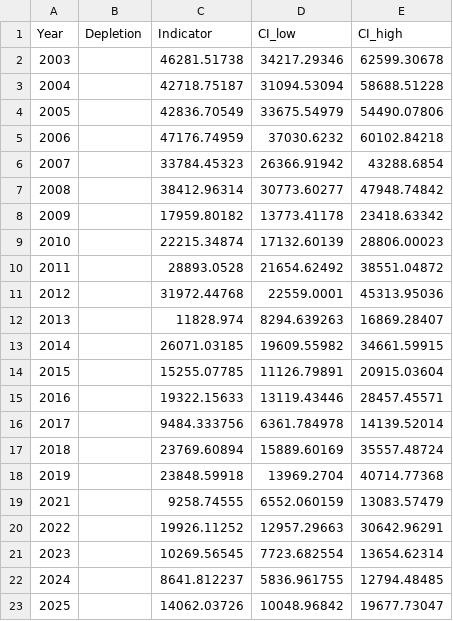
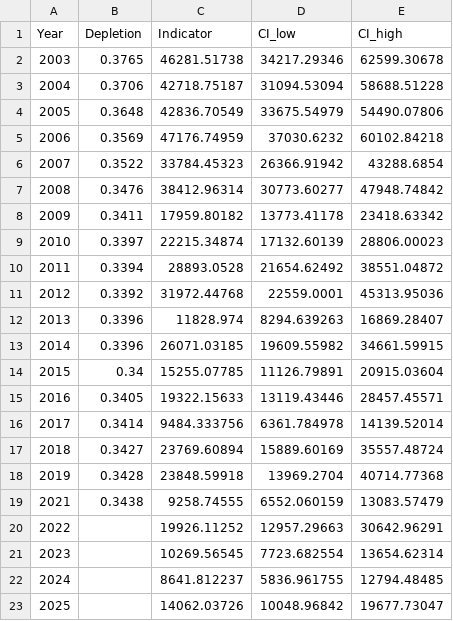
Before and after one commit to shcaba/SS3_Indicator_methods, a CSV file: ss3 outputs/SpinyD.csv, drawn as a sheet.

Commit message:
add more spp; summary table

```diff
--- a/ss3 outputs/SpinyD.csv
+++ b/ss3 outputs/SpinyD.csv
@@ -1,20 +1,20 @@
 Year,Depletion,Indicator,CI_low,CI_high
-2003,,46281.51738,34217.29346,62599.30678
-2004,,42718.75187,31094.53094,58688.51228
-2005,,42836.70549,33675.54979,54490.07806
-2006,,47176.74959,37030.6232,60102.84218
-2007,,33784.45323,26366.91942,43288.6854
-2008,,38412.96314,30773.60277,47948.74842
-2009,,17959.80182,13773.41178,23418.63342
-2010,,22215.34874,17132.60139,28806.00023
-2011,,28893.0528,21654.62492,38551.04872
-2012,,31972.44768,22559.0001,45313.95036
-2013,,11828.974,8294.639263,16869.28407
-2014,,26071.03185,19609.55982,34661.59915
-2015,,15255.07785,11126.79891,20915.03604
-2016,,19322.15633,13119.43446,28457.45571
-2017,,9484.333756,6361.784978,14139.52014
-2018,,23769.60894,15889.60169,35557.48724
-2019,,23848.59918,13969.2704,40714.77368
-2021,,9258.74555,6552.060159,13083.57479
+2003,0.3765,46281.51738,34217.29346,62599.30678
+2004,0.3706,42718.75187,31094.53094,58688.51228
+2005,0.3648,42836.70549,33675.54979,54490.07806
+2006,0.3569,47176.74959,37030.6232,60102.84218
+2007,0.3522,33784.45323,26366.91942,43288.6854
+2008,0.3476,38412.96314,30773.60277,47948.74842
+2009,0.3411,17959.80182,13773.41178,23418.63342
+2010,0.3397,22215.34874,17132.60139,28806.00023
+2011,0.3394,28893.0528,21654.62492,38551.04872
+2012,0.3392,31972.44768,22559.0001,45313.95036
+2013,0.3396,11828.974,8294.639263,16869.28407
+2014,0.3396,26071.03185,19609.55982,34661.59915
+2015,0.34,15255.07785,11126.79891,20915.03604
+2016,0.3405,19322.15633,13119.43446,28457.45571
+2017,0.3414,9484.333756,6361.784978,14139.52014
+2018,0.3427,23769.60894,15889.60169,35557.48724
+2019,0.3428,23848.59918,13969.2704,40714.77368
+2021,0.3438,9258.74555,6552.060159,13083.57479
 2022,,19926.11252,12957.29663,30642.96291
```
Also changed, not shown: 4 other files.
